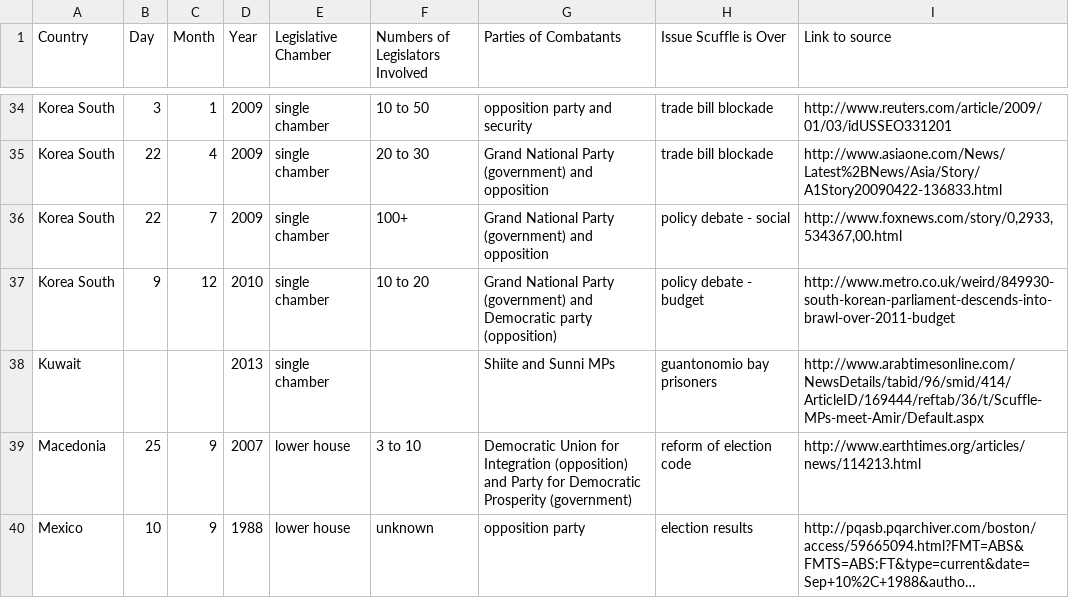
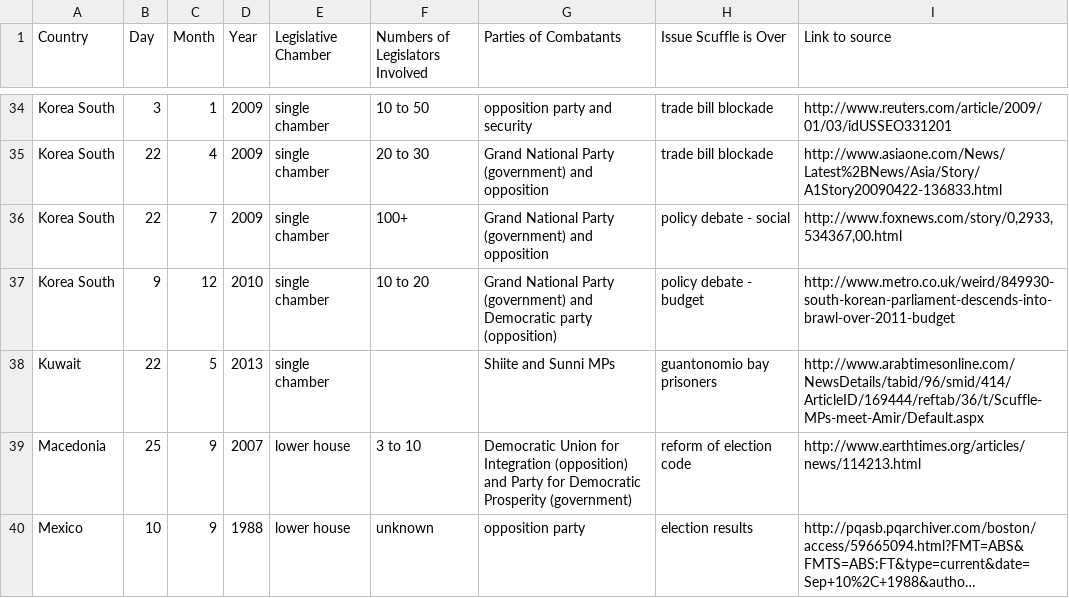
Before and after one commit to christophergandrud/leg_violence_paper1, a CSV file: Data/raw/leg_data_pre_2012.csv, drawn as a sheet; only a part is shown, gaps mark what is left out; long unchanged cells end in ….

```diff
--- a/Data/raw/leg_data_pre_2012.csv
+++ b/Data/raw/leg_data_pre_2012.csv
@@ -37,3 +37,3 @@ Korea South,22,7,2009,single chamber,100+,Grand National Party (government) and
 Korea South,9,12,2010,single chamber,10 to 20,Grand National Party (government) and Democratic party (opposition),policy debate - budget,http://www.metro.co.uk/weird/849930-south-korean-parliament-descends-into-brawl-over-2011-budget
-Kuwait,,,2013,single chamber,,Shiite and Sunni MPs,guantonomio bay prisoners,http://www.arabtimesonline.com/NewsDetails/tabid/96/smid/414/ArticleID/169444/reftab/36/t/Scuffle-MPs-meet-Amir/Default.aspx
+Kuwait,22,5,2013,single chamber,,Shiite and Sunni MPs,guantonomio bay prisoners,http://www.arabtimesonline.com/NewsDetails/tabid/96/smid/414/ArticleID/169444/reftab/36/t/Scuffle-MPs-meet-Amir/Default.aspx
 Macedonia,25,9,2007,lower house,3 to 10,Democratic Union for Integration (opposition) and Party for Democratic Prosperity (government),reform of election code,http://www.earthtimes.org/articles/news/114213.html
```
Also changed, not shown: 1 other file.
